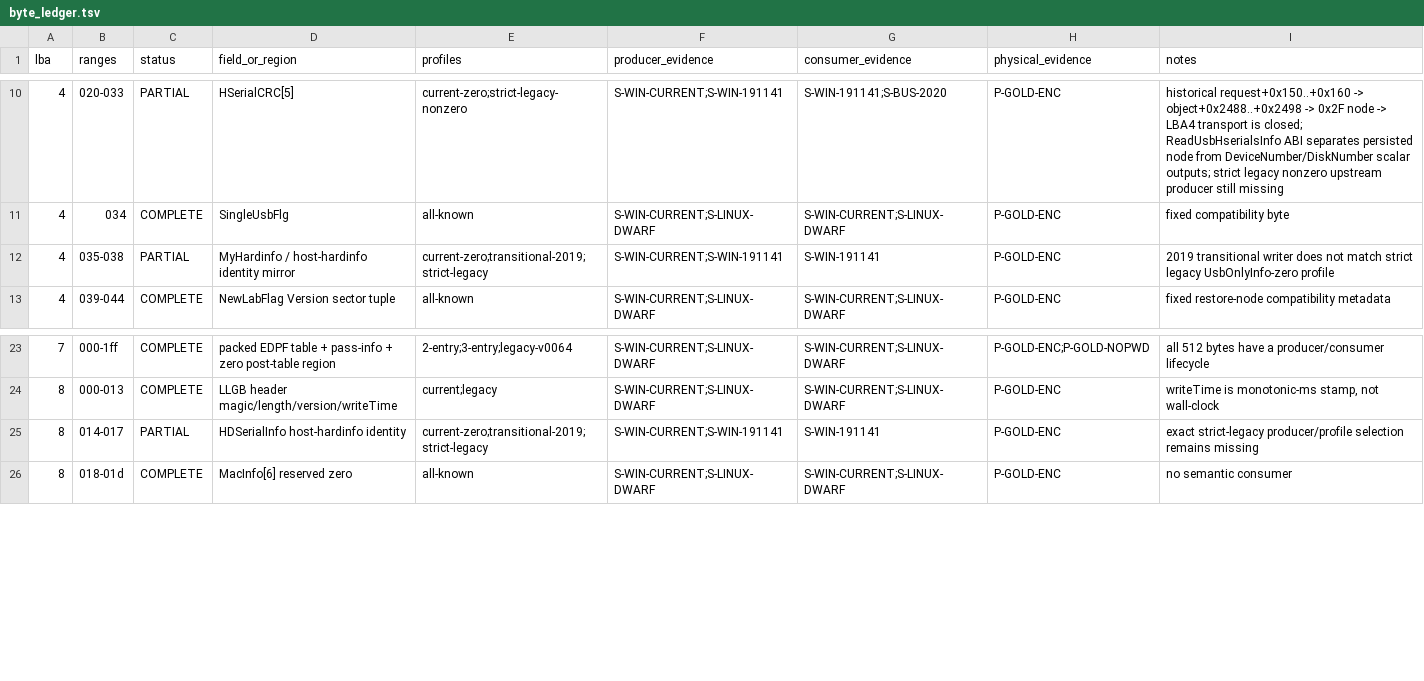
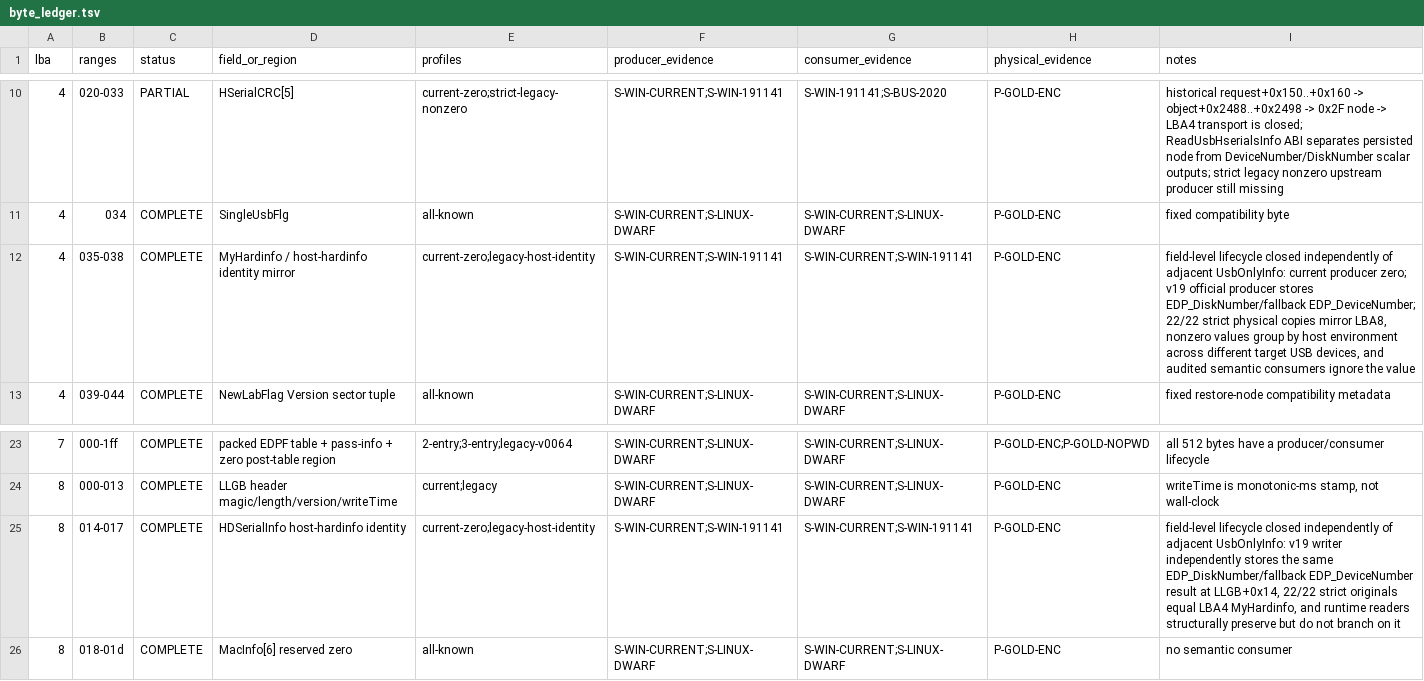
Before and after one commit to Evolution404/edpcli, a TSV file: audit/protocol/byte_ledger.tsv, drawn as a sheet; only a part is shown, gaps mark what is left out.

Commit message:
audit: close mirrored host identity fields

```diff
--- a/audit/protocol/byte_ledger.tsv
+++ b/audit/protocol/byte_ledger.tsv
@@ -11,3 +11,3 @@ lba	ranges	status	field_or_region	profiles	producer_evidence	consumer_evidence	p
 4	034	COMPLETE	SingleUsbFlg	all-known	S-WIN-CURRENT;S-LINUX-DWARF	S-WIN-CURRENT;S-LINUX-DWARF	P-GOLD-ENC	fixed compatibility byte
-4	035-038	PARTIAL	MyHardinfo / host-hardinfo identity mirror	current-zero;transitional-2019;strict-legacy	S-WIN-CURRENT;S-WIN-191141	S-WIN-191141	P-GOLD-ENC	2019 transitional writer does not match strict legacy UsbOnlyInfo-zero profile
+4	035-038	COMPLETE	MyHardinfo / host-hardinfo identity mirror	current-zero;legacy-host-identity	S-WIN-CURRENT;S-WIN-191141	S-WIN-CURRENT;S-WIN-191141	P-GOLD-ENC	field-level lifecycle closed independently of adjacent UsbOnlyInfo: current producer zero; v19 official producer stores EDP_DiskNumber/fallback EDP_DeviceNumber; 22/22 strict physical copies mirror LBA8, nonzero values group by host environment across different target USB devices, and audited semantic consumers ignore the value
 4	039-044	COMPLETE	NewLabFlag Version sector tuple	all-known	S-WIN-CURRENT;S-LINUX-DWARF	S-WIN-CURRENT;S-LINUX-DWARF	P-GOLD-ENC	fixed restore-node compatibility metadata
@@ -24,3 +24,3 @@ lba	ranges	status	field_or_region	profiles	producer_evidence	consumer_evidence	p
 8	000-013	COMPLETE	LLGB header magic/length/version/writeTime	current;legacy	S-WIN-CURRENT;S-LINUX-DWARF	S-WIN-CURRENT;S-LINUX-DWARF	P-GOLD-ENC	writeTime is monotonic-ms stamp, not wall-clock
-8	014-017	PARTIAL	HDSerialInfo host-hardinfo identity	current-zero;transitional-2019;strict-legacy	S-WIN-CURRENT;S-WIN-191141	S-WIN-191141	P-GOLD-ENC	exact strict-legacy producer/profile selection remains missing
+8	014-017	COMPLETE	HDSerialInfo host-hardinfo identity	current-zero;legacy-host-identity	S-WIN-CURRENT;S-WIN-191141	S-WIN-CURRENT;S-WIN-191141	P-GOLD-ENC	field-level lifecycle closed independently of adjacent UsbOnlyInfo: v19 writer independently stores the same EDP_DiskNumber/fallback EDP_DeviceNumber result at LLGB+0x14, 22/22 strict originals equal LBA4 MyHardinfo, and runtime readers structurally preserve but do not branch on it
 8	018-01d	COMPLETE	MacInfo[6] reserved zero	all-known	S-WIN-CURRENT;S-LINUX-DWARF	S-WIN-CURRENT;S-LINUX-DWARF	P-GOLD-ENC	no semantic consumer
```
Also changed, not shown: 6 other files.
